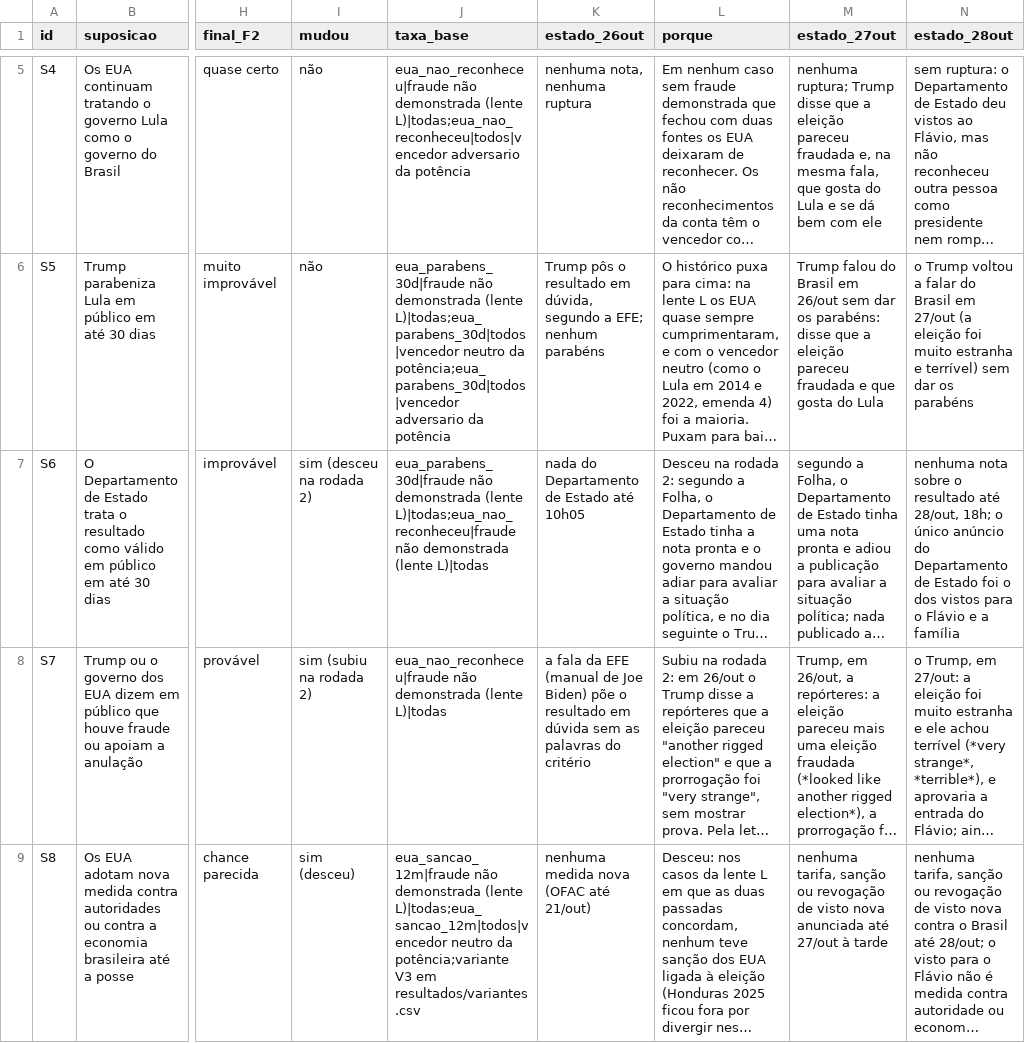
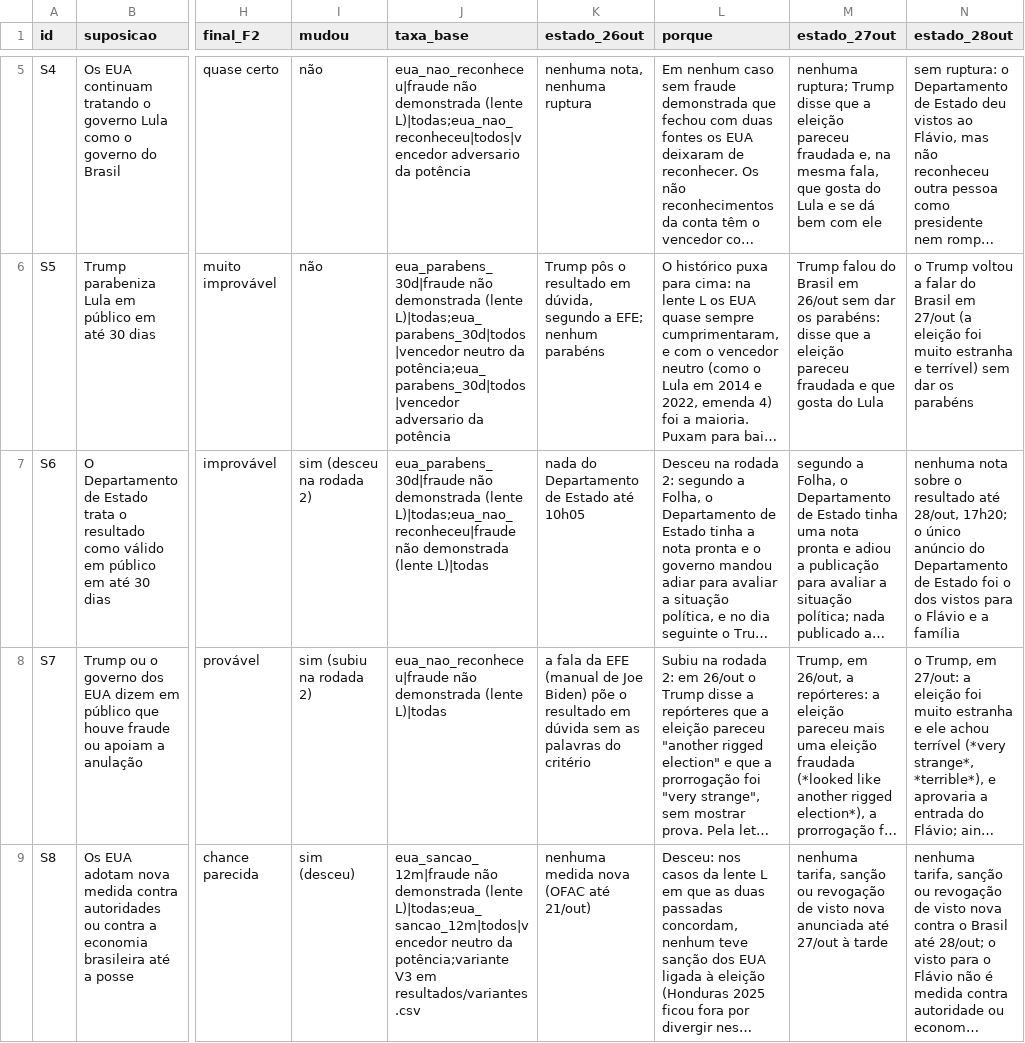
Before and after one commit to Gabriel-Alexandre/geopolitica-eleicao-2026, a CSV file: dados/sintese_suposicoes.csv, drawn as a sheet; only a part is shown, gaps mark what is left out; long unchanged cells end in …; the diff names each change by its address in the sheet, - before the commit and + after, or states it on an @@ line.

```diff
--- a/dados/sintese_suposicoes.csv
+++ b/dados/sintese_suposicoes.csv
-N7 (estado_28out): …até 28/out, 18h; o único…
+N7 (estado_28out): …até 28/out, 17h20; o único…
```
Also changed, not shown: 5 other files.
